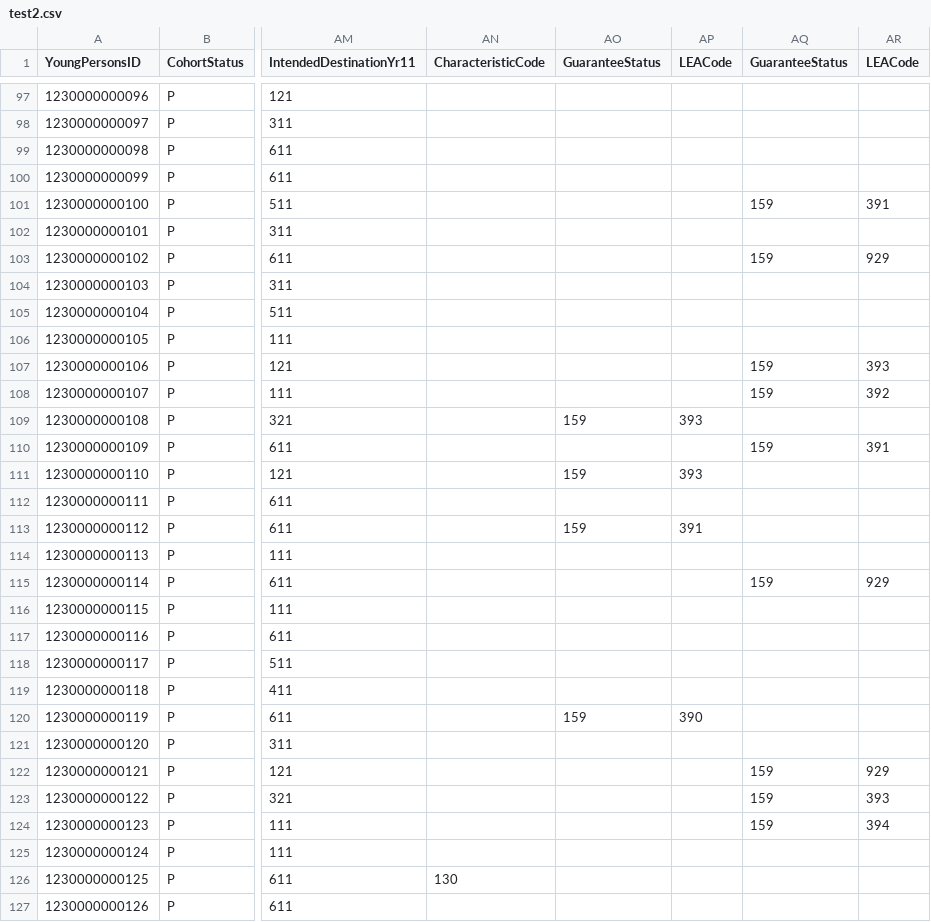
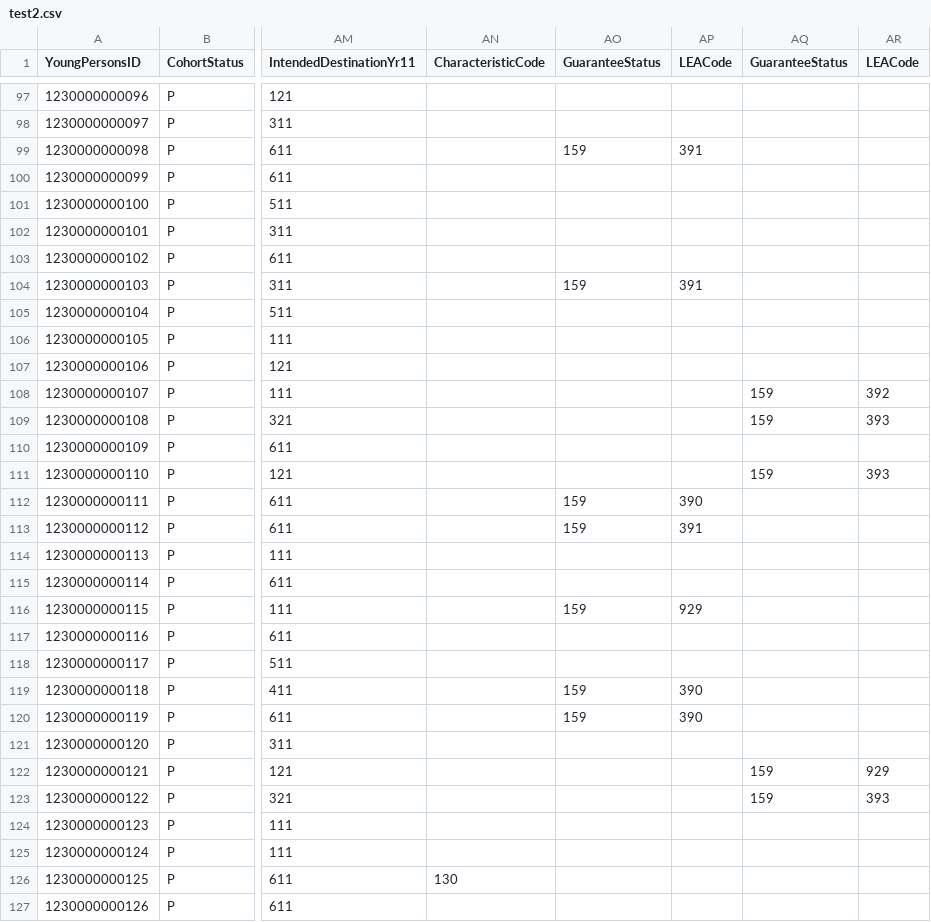
Before and after one commit to Brianetta/CCISTool, a CSV file: test2.csv, drawn as a sheet; only a part is shown, gaps mark what is left out; the diff covers the shown part only; the diff names each change by its address in the sheet, - before the commit and + after, or states it on an @@ line.

Commit message:
September guarantee is confusing.

```diff
--- a/test2.csv
+++ b/test2.csv
-AO99 (GuaranteeStatus): (empty)
+AO99 (GuaranteeStatus): 159
-AP99 (LEACode): (empty)
+AP99 (LEACode): 391
-AQ101 (GuaranteeStatus): 159
+AQ101 (GuaranteeStatus): (empty)
-AR101 (LEACode): 391
+AR101 (LEACode): (empty)
-AQ103 (GuaranteeStatus): 159
+AQ103 (GuaranteeStatus): (empty)
-AR103 (LEACode): 929
+AR103 (LEACode): (empty)
-AO104 (GuaranteeStatus): (empty)
+AO104 (GuaranteeStatus): 159
-AP104 (LEACode): (empty)
+AP104 (LEACode): 391
-AQ107 (GuaranteeStatus): 159
+AQ107 (GuaranteeStatus): (empty)
-AR107 (LEACode): 393
+AR107 (LEACode): (empty)
-AO109 (GuaranteeStatus): 159
+AO109 (GuaranteeStatus): (empty)
-AP109 (LEACode): 393
+AP109 (LEACode): (empty)
-AQ109 (GuaranteeStatus): (empty)
+AQ109 (GuaranteeStatus): 159
-AR109 (LEACode): (empty)
+AR109 (LEACode): 393
-AQ110 (GuaranteeStatus): 159
+AQ110 (GuaranteeStatus): (empty)
-AR110 (LEACode): 391
+AR110 (LEACode): (empty)
-AO111 (GuaranteeStatus): 159
+AO111 (GuaranteeStatus): (empty)
-AP111 (LEACode): 393
+AP111 (LEACode): (empty)
-AQ111 (GuaranteeStatus): (empty)
+AQ111 (GuaranteeStatus): 159
-AR111 (LEACode): (empty)
+AR111 (LEACode): 393
-AO112 (GuaranteeStatus): (empty)
+AO112 (GuaranteeStatus): 159
-AP112 (LEACode): (empty)
+AP112 (LEACode): 390
-AQ115 (GuaranteeStatus): 159
+AQ115 (GuaranteeStatus): (empty)
-AR115 (LEACode): 929
+AR115 (LEACode): (empty)
-AO116 (GuaranteeStatus): (empty)
+AO116 (GuaranteeStatus): 159
-AP116 (LEACode): (empty)
+AP116 (LEACode): 929
-AO119 (GuaranteeStatus): (empty)
+AO119 (GuaranteeStatus): 159
-AP119 (LEACode): (empty)
+AP119 (LEACode): 390
-AQ124 (GuaranteeStatus): 159
+AQ124 (GuaranteeStatus): (empty)
-AR124 (LEACode): 394
+AR124 (LEACode): (empty)
```
Also changed, not shown: 134 edited cells elsewhere in this file, test1.csv, 2 other files.
